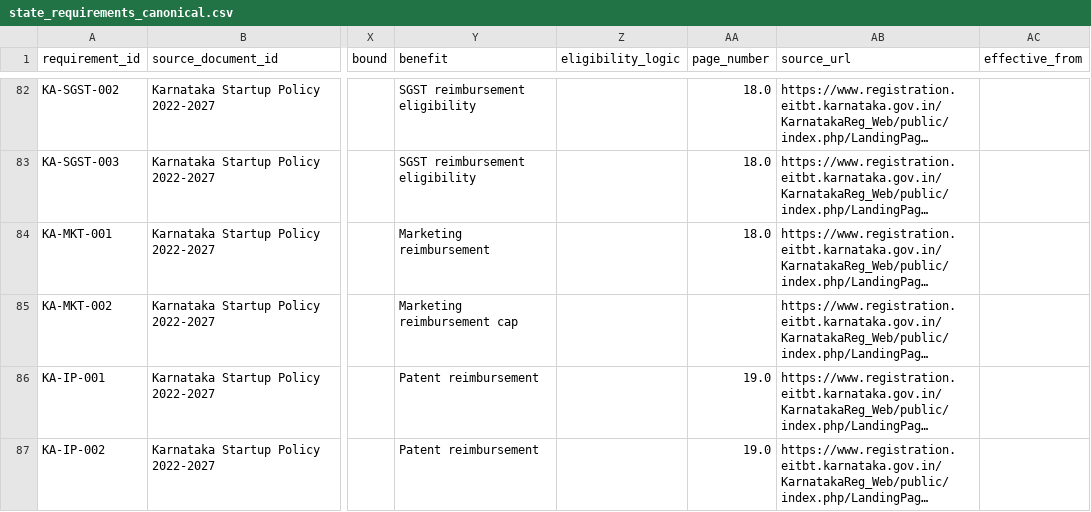
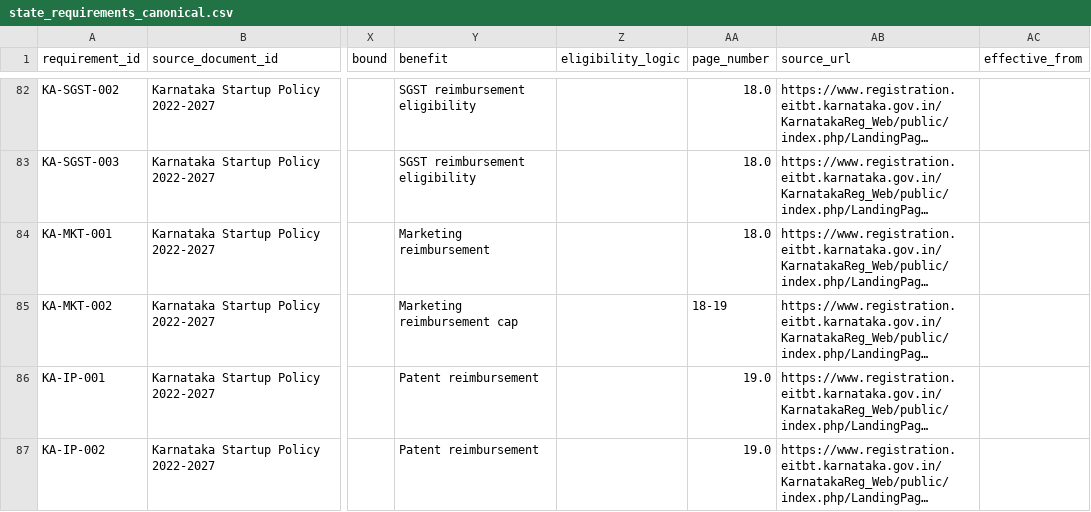
Before and after one commit to saipravalim06-max/compliance-intel, a CSV file: data/state_policies/state_requirements_canonical.csv, drawn as a sheet; only a part is shown, gaps mark what is left out; long unchanged cells end in …; the diff names each change by its address in the sheet, - before the commit and + after, or states it on an @@ line.

```diff
--- a/data/state_policies/state_requirements_canonical.csv
+++ b/data/state_policies/state_requirements_canonical.csv
-AA85 (page_number): (empty)
+AA85 (page_number): 18-19
```
Also changed, not shown: 41 other files.
